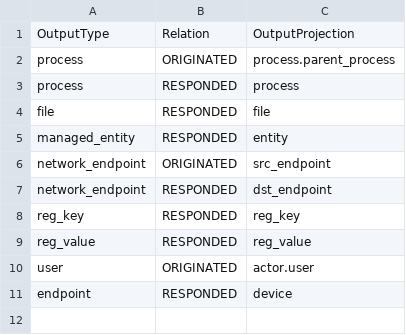
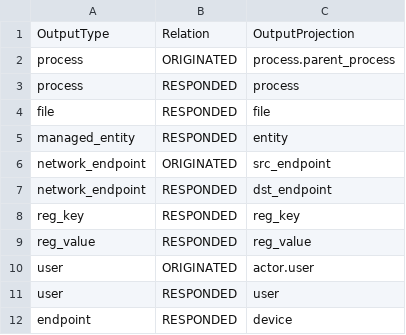
Before and after one commit to princesaroj111/kestrel-lang, a CSV file: packages/kestrel_core/src/kestrel/config/relations/event.csv, drawn as a sheet; the diff names each change by its address in the sheet, - before the commit and + after, or states it on an @@ line.

Commit message:
add user RESPONDED event relation

```diff
--- a/packages/kestrel_core/src/kestrel/config/relations/event.csv
+++ b/packages/kestrel_core/src/kestrel/config/relations/event.csv
+row 11: user | RESPONDED | user
```
